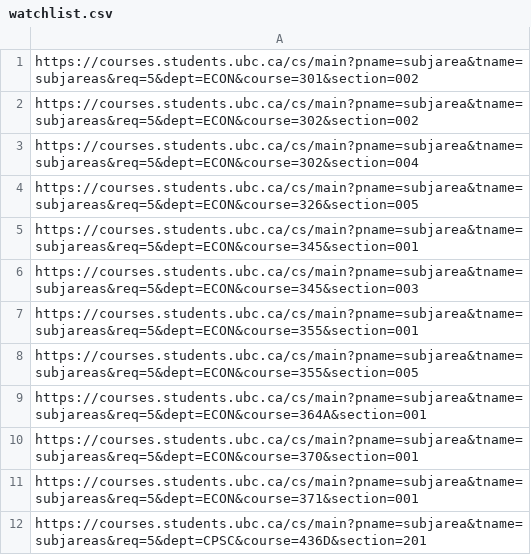
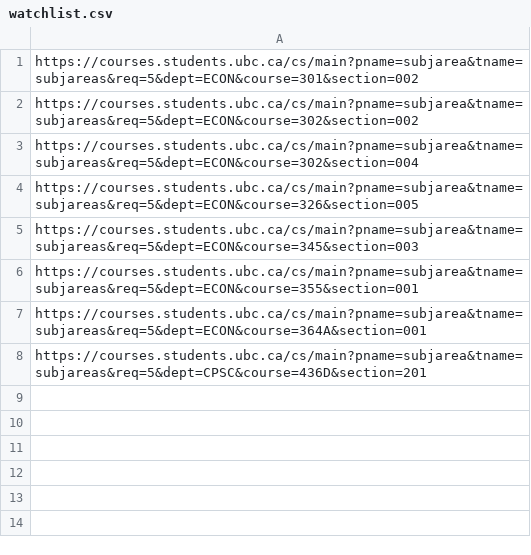
Before and after one commit to bwdmonkey/FreeEyeOut, a CSV file: FreeEyeOut/watchlist.csv, drawn as a sheet; the diff names each change by its address in the sheet, - before the commit and + after, or states it on an @@ line.

```diff
--- a/FreeEyeOut/watchlist.csv
+++ b/FreeEyeOut/watchlist.csv
-row 5: https://courses.students.ubc.ca/cs/main?pname=subjarea&tname=subjareas&req=5&dept=ECON&course=345&section=001
-row 8: https://courses.students.ubc.ca/cs/main?pname=subjarea&tname=subjareas&req=5&dept=ECON&course=355&section=005
-row 10: https://courses.students.ubc.ca/cs/main?pname=subjarea&tname=subjareas&req=5&dept=ECON&course=370&section=001
-row 11: https://courses.students.ubc.ca/cs/main?pname=subjarea&tname=subjareas&req=5&dept=ECON&course=371&section=001
```
Also changed, not shown: 1 other file.
